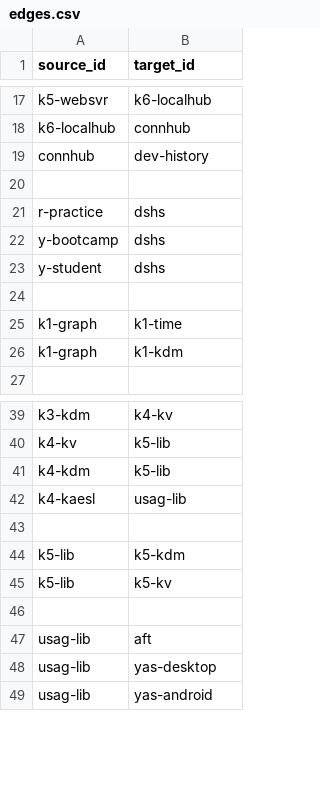
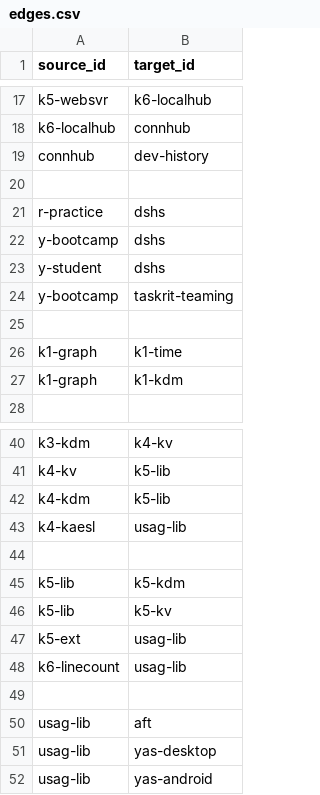
Before and after one commit to taewook427/WebMain, a CSV file: devHistory/edges.csv, drawn as a sheet; only a part is shown, gaps mark what is left out.

Commit message:
Update edges.csv

```diff
--- a/devHistory/edges.csv
+++ b/devHistory/edges.csv
@@ -23,2 +23,3 @@ y-bootcamp,dshs
 y-student,dshs
+y-bootcamp,taskrit-teaming
 
@@ -45,2 +46,4 @@ k5-lib,k5-kdm
 k5-lib,k5-kv
+k5-ext,usag-lib
+k6-linecount,usag-lib
 
```
